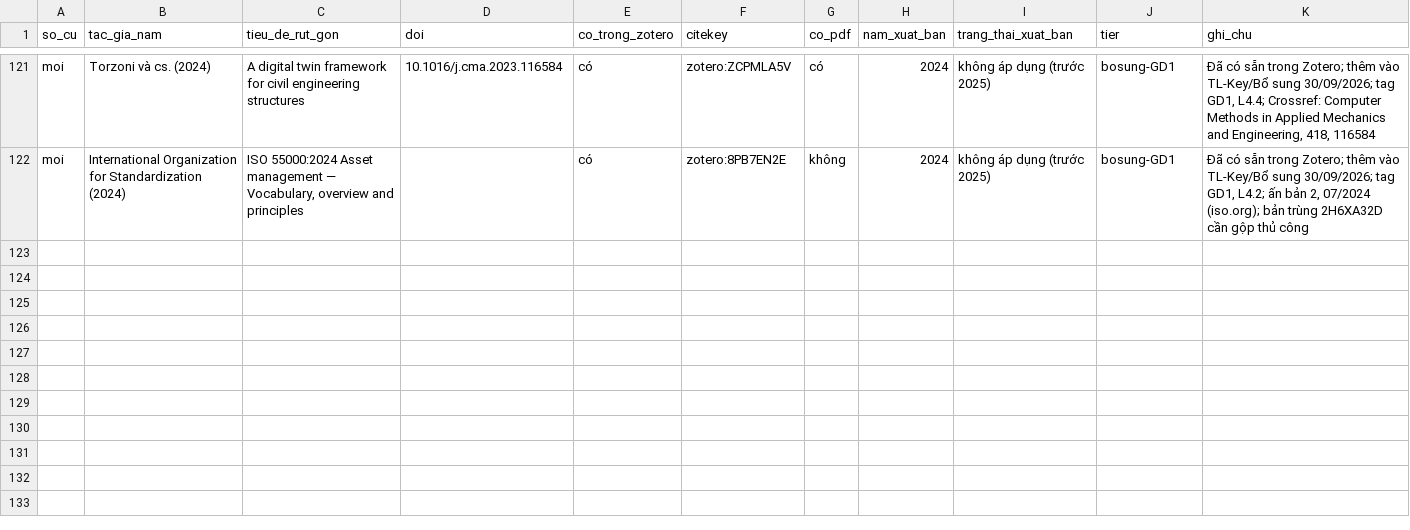
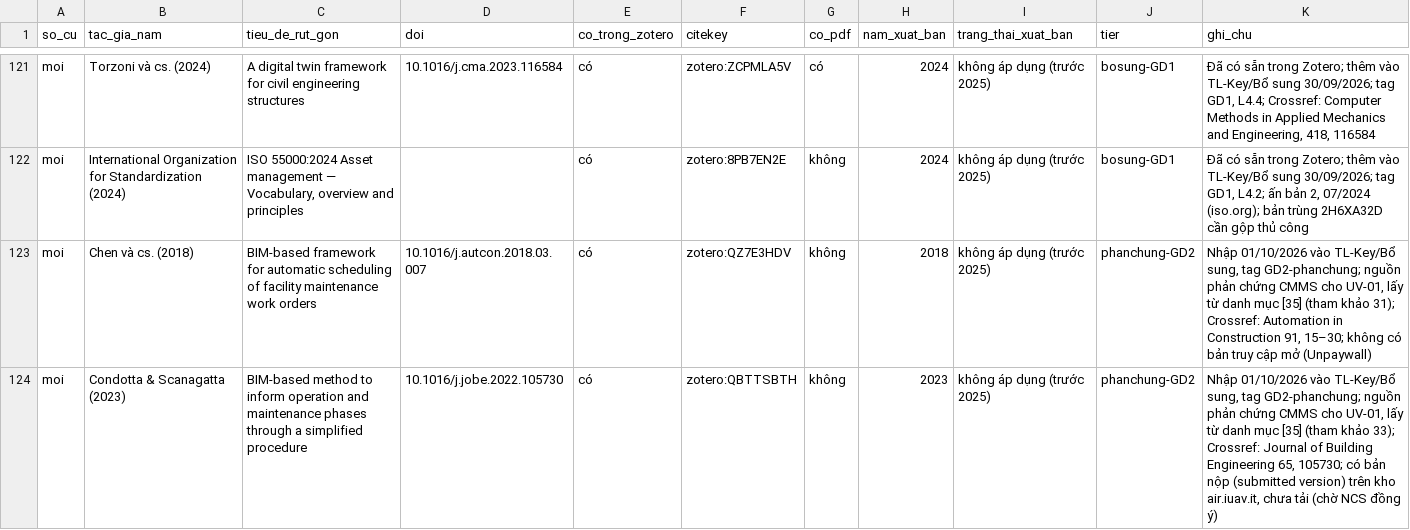
Before and after one commit to hchihan/PHD-DT-SHM-AI, a CSV file: 00_PHD_DT_STEEL_INSPECTION_2026_2029_LIMITED_FEM/01_LITERATURE_REVIEW/03_OUTPUTS/01_TIEU_LUAN_TONG_QUAN/matrix/doi_chieu_danh_muc.csv, drawn as a sheet; only a part is shown, gaps mark what is left out.

```diff
--- a/00_PHD_DT_STEEL_INSPECTION_2026_2029_LIMITED_FEM/01_LITERATURE_REVIEW/03_OUTPUTS/01_TIEU_LUAN_TONG_QUAN/matrix/doi_chieu_danh_muc.csv
+++ b/00_PHD_DT_STEEL_INSPECTION_2026_2029_LIMITED_FEM/01_LITERATURE_REVIEW/03_OUTPUTS/01_TIEU_LUAN_TONG_QUAN/matrix/doi_chieu_danh_muc.csv
@@ -122 +122,3 @@ moi|Torzoni và cs. (2024)|A digital twin framework for civil engineering struct
 moi|International Organization for Standardization (2024)|ISO 55000:2024 Asset management — Vocabulary, overview and principles||có|zotero:8PB7EN2E|không|2024|không áp dụng (trước 2025)|bosung-GD1|Đã có sẵn trong Zotero; thêm vào TL-Key/Bổ sung 30/09/2026; tag GD1, L4.2; ấn bản 2, 07/2024 (iso.org); bản trùng 2H6XA32D cần gộp thủ công
+moi|Chen và cs. (2018)|BIM-based framework for automatic scheduling of facility maintenance work orders|10.1016/j.autcon.2018.03.007|có|zotero:QZ7E3HDV|không|2018|không áp dụng (trước 2025)|phanchung-GD2|Nhập 01/10/2026 vào TL-Key/Bổ sung, tag GD2-phanchung; nguồn phản chứng CMMS cho UV-01, lấy từ danh mục [35] (tham khảo 31); Crossref: Automation in Construction 91, 15–30; không có bản truy cập mở (Unpaywall)
+moi|Condotta & Scanagatta (2023)|BIM-based method to inform operation and maintenance phases through a simplified procedure|10.1016/j.jobe.2022.105730|có|zotero:QBTTSBTH|không|2023|không áp dụng (trước 2025)|phanchung-GD2|Nhập 01/10/2026 vào TL-Key/Bổ sung, tag GD2-phanchung; nguồn phản chứng CMMS cho UV-01, lấy từ danh mục [35] (tham khảo 33); Crossref: Journal of Building Engineering 65, 105730; có bản nộp (submitted version) trên kho air.iuav.it, chưa tải (chờ NCS đồng ý)
```
Also changed, not shown: 4 other files.
